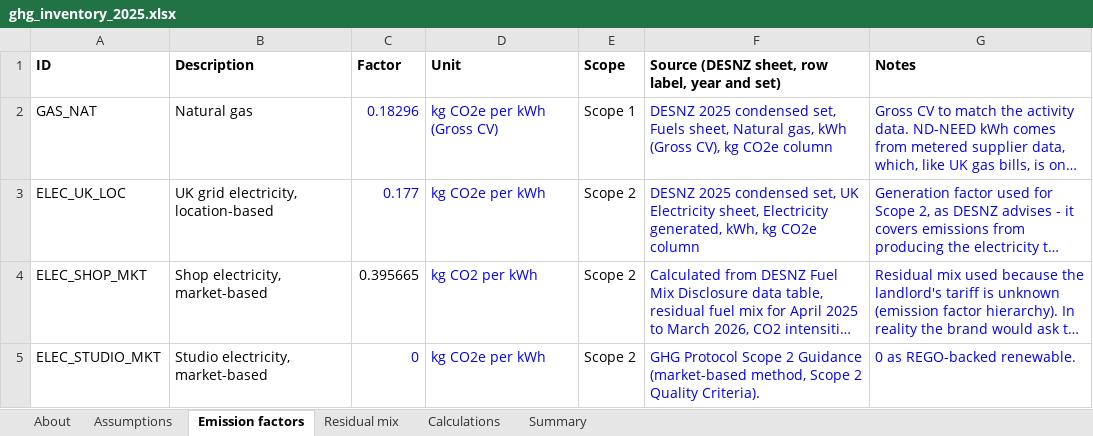
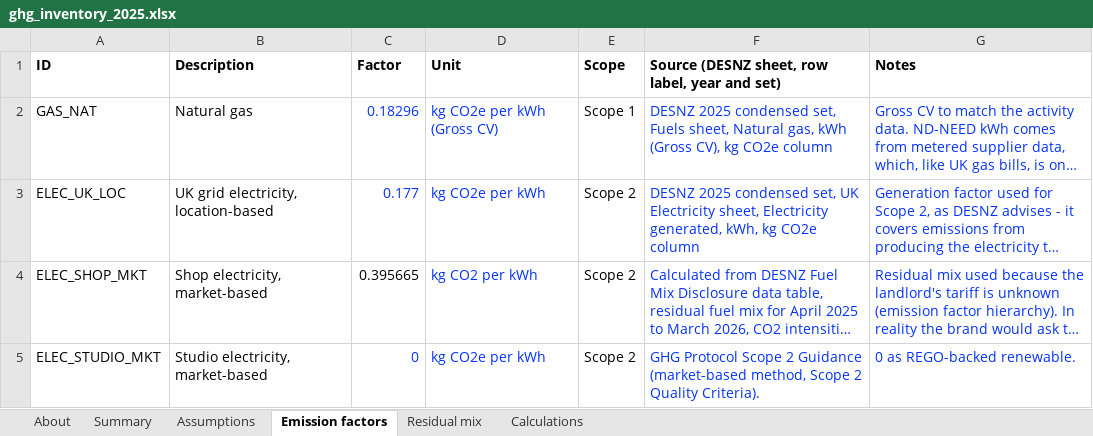
Before and after one commit to kshearer9/fashion-brand-carbon-footprint, an Excel workbook: ghg_inventory_2025.xlsx, sheet Emission factors, drawn as a sheet; long unchanged cells end in …; values as stored, in another font and other column widths than the file's, no borders; the diff names each change by its address in the sheet, - before the commit and + after, or states it on an @@ line.

Commit message:
calculations and summary of Scope 1 and 2 emissions

```diff
--- a/ghg_inventory_2025.xlsx (sheet Emission factors)
+++ b/ghg_inventory_2025.xlsx (sheet Emission factors)
@@ sheet tab order changed: About | Summary | Assumptions | Emission factors | Residual mix | Calculations @@
-C2:D3 text colour: #0000FF
+C2:D3 text colour: #0432FF
-F2:G5 text colour: #0000FF
+F2:G5 text colour: #0432FF
-D4 text colour: #0000FF
+D4 text colour: #0432FF
-C5:D5 text colour: #0000FF
+C5:D5 text colour: #0432FF
```
Also changed, not shown: sheet Calculations, sheet Summary, sheet Assumptions, sheet Residual mix, sheet About.
